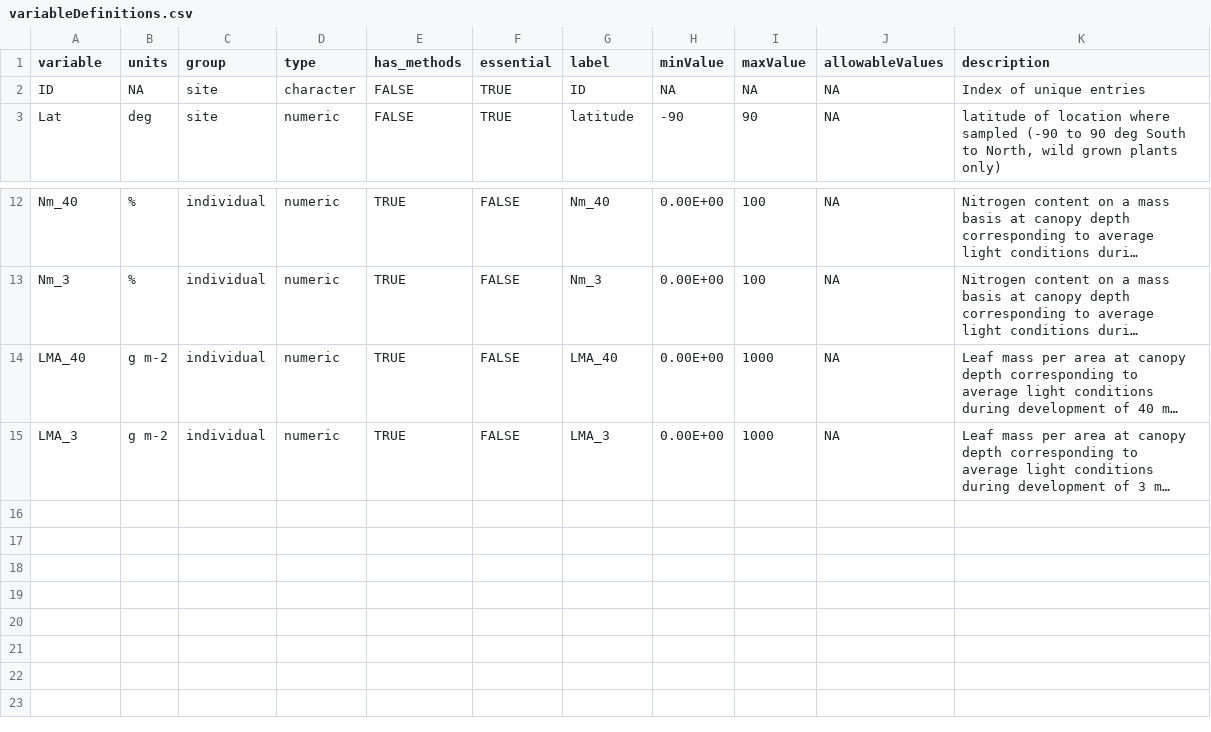
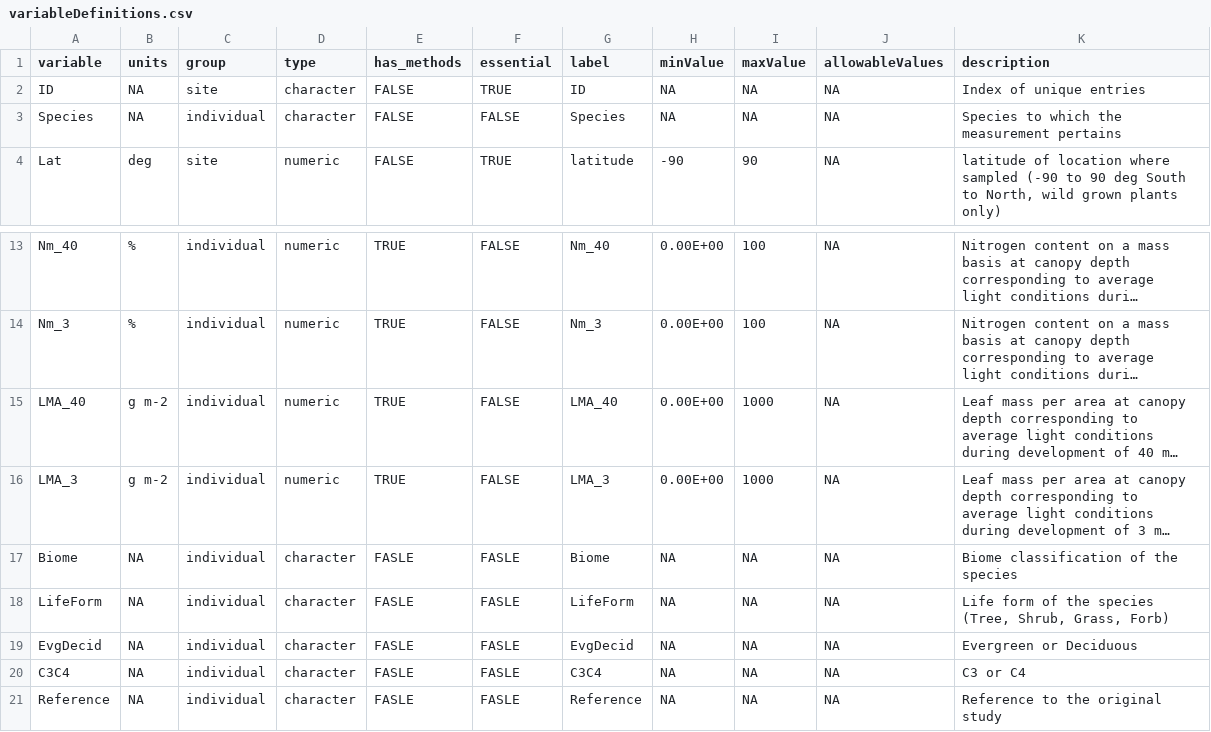
Before and after one commit to trevorkeenan/traitPlasticity, a CSV file: config/variableDefinitions.csv, drawn as a sheet; only a part is shown, gaps mark what is left out; long unchanged cells end in …; the diff names each change by its address in the sheet, - before the commit and + after, or states it on an @@ line.

Commit message:
update config

```diff
--- a/config/variableDefinitions.csv
+++ b/config/variableDefinitions.csv
+row 3: Species | NA | individual | character | FALSE | FALSE | Species | NA | NA | NA | Species to which the measurement pertains
+row 17: Biome | NA | individual | character | FASLE | FASLE | Biome | NA | NA | NA | Biome classification of the species
+row 18: LifeForm | NA | individual | character | FASLE | FASLE | LifeForm | NA | NA | NA | Life form of the species (Tree, Shrub, Grass, Forb)
+row 19: EvgDecid | NA | individual | character | FASLE | FASLE | EvgDecid | NA | NA | NA | Evergreen or Deciduous
+row 20: C3C4 | NA | individual | character | FASLE | FASLE | C3C4 | NA | NA | NA | C3 or C4
+row 21: Reference | NA | individual | character | FASLE | FASLE | Reference | NA | NA | NA | Reference to the original study
```
Also changed, not shown: 2 other files.
